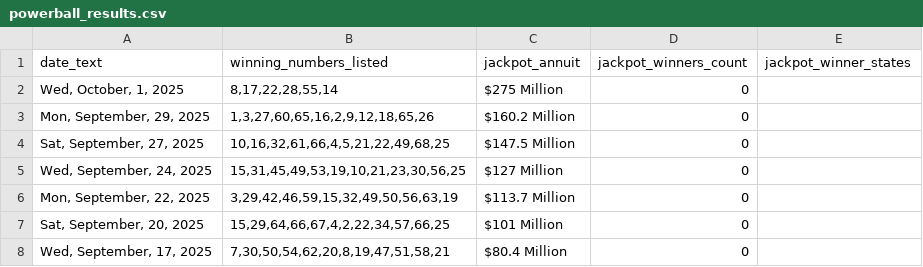
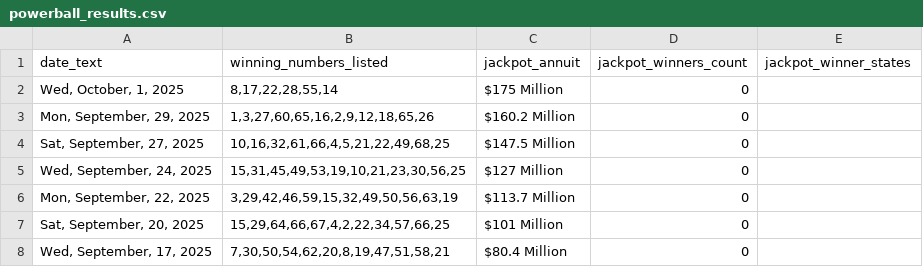
Before and after one commit to d3sktopfusion-cloud/mp_result, a CSV file: powerball_results.csv, drawn as a sheet; only a part is shown.

```diff
--- a/powerball_results.csv
+++ b/powerball_results.csv
@@ -1,3 +1,3 @@
 date_text,winning_numbers_listed,jackpot_annuit,jackpot_winners_count,jackpot_winner_states
-"Wed, October, 1, 2025","8,17,22,28,55,14",$275 Million,0,
+"Wed, October, 1, 2025","8,17,22,28,55,14",$175 Million,0,
 "Mon, September, 29, 2025","1,3,27,60,65,16,2,9,12,18,65,26",$160.2 Million,0,
```
Also changed, not shown: 1 other file.
